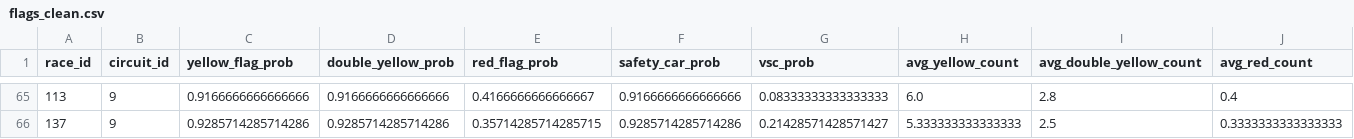
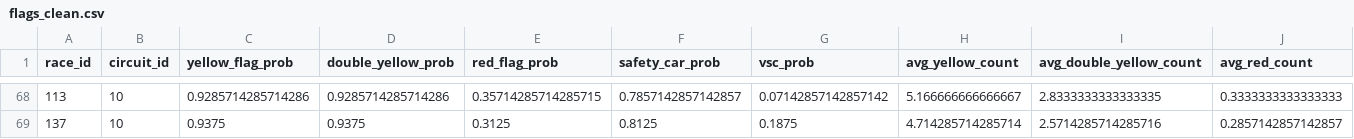
Before and after one commit to JackRWilson/Formula-1-Predictions-Project, a CSV file: data/clean/flags_clean.csv, drawn as a sheet; only a part is shown, gaps mark what is left out; addresses are those after the commit; the diff covers the shown part only; the diff names each change by its address in the sheet, - before the commit and + after, or states it on an @@ line.

```diff
--- a/data/clean/flags_clean.csv
+++ b/data/clean/flags_clean.csv
-B68:B69 (circuit_id): 9
+B68:B69 (circuit_id): 10
-C68 (yellow_flag_prob): 0.9166666666666666
+C68 (yellow_flag_prob): 0.9285714285714286
-D68 (double_yellow_prob): 0.9166666666666666
+D68 (double_yellow_prob): 0.9285714285714286
-E68 (red_flag_prob): 0.4166666666666667
+E68 (red_flag_prob): 0.35714285714285715
-F68 (safety_car_prob): 0.9166666666666666
+F68 (safety_car_prob): 0.7857142857142857
-G68 (vsc_prob): 0.08333333333333333
+G68 (vsc_prob): 0.07142857142857142
-H68 (avg_yellow_count): 6.0
+H68 (avg_yellow_count): 5.166666666666667
-I68 (avg_double_yellow_count): 2.8
+I68 (avg_double_yellow_count): 2.8333333333333335
-J68 (avg_red_count): 0.4
+J68 (avg_red_count): 0.3333333333333333
-C69 (yellow_flag_prob): 0.9285714285714286
+C69 (yellow_flag_prob): 0.9375
-D69 (double_yellow_prob): 0.9285714285714286
+D69 (double_yellow_prob): 0.9375
-E69 (red_flag_prob): 0.35714285714285715
+E69 (red_flag_prob): 0.3125
-F69 (safety_car_prob): 0.9285714285714286
+F69 (safety_car_prob): 0.8125
-G69 (vsc_prob): 0.21428571428571427
+G69 (vsc_prob): 0.1875
-H69 (avg_yellow_count): 5.333333333333333
+H69 (avg_yellow_count): 4.714285714285714
-I69 (avg_double_yellow_count): 2.5
+I69 (avg_double_yellow_count): 2.5714285714285716
-J69 (avg_red_count): 0.3333333333333333
+J69 (avg_red_count): 0.2857142857142857
```
Also changed, not shown: 3 added rows, 3 removed rows and 77 edited cells elsewhere in this file, data/clean/race_results_clean_2018+.csv, 6 other files.
